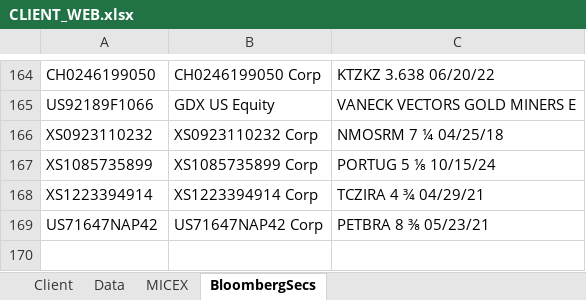
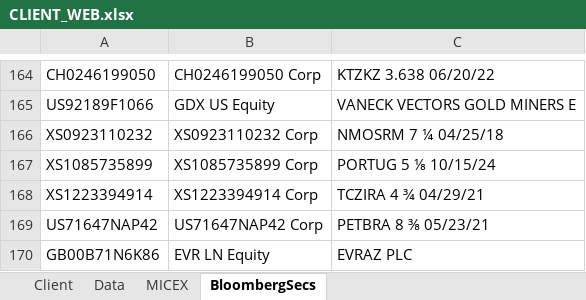
Before and after one commit to zuoqin/sberpb, an Excel workbook: sberweb/resources/public/templates/CLIENT_WEB.xlsx, sheet BloombergSecs, drawn as a sheet; only a part is shown, gaps mark what is left out; values as stored, in another font and other column widths than the file's, no borders; the diff names each change by its address in the sheet, - before the commit and + after, or states it on an @@ line.

```diff
--- a/sberweb/resources/public/templates/CLIENT_WEB.xlsx (sheet BloombergSecs)
+++ b/sberweb/resources/public/templates/CLIENT_WEB.xlsx (sheet BloombergSecs)
+row 170: GB00B71N6K86 | EVR LN Equity | EVRAZ PLC
```
Also changed, not shown: sberapi/DB/quotes.xlsx, 12 other files.
